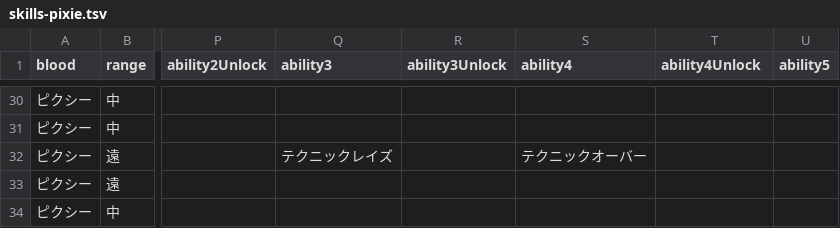
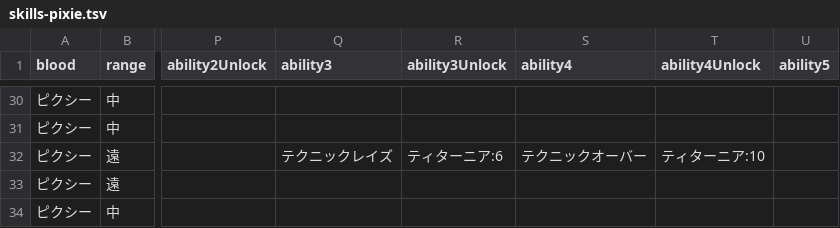
Before and after one commit to oginginlmftv2/line-monster-farm, a TSV file: src/data/_source/skills-pixie.tsv, drawn as a sheet; only a part is shown, gaps mark what is left out; the diff names each change by its address in the sheet, - before the commit and + after, or states it on an @@ line.

```diff
--- a/src/data/_source/skills-pixie.tsv
+++ b/src/data/_source/skills-pixie.tsv
-R32 (ability3Unlock): (empty)
+R32 (ability3Unlock): ティターニア:6
-T32 (ability4Unlock): (empty)
+T32 (ability4Unlock): ティターニア:10
```
Also changed, not shown: 5 other files.
